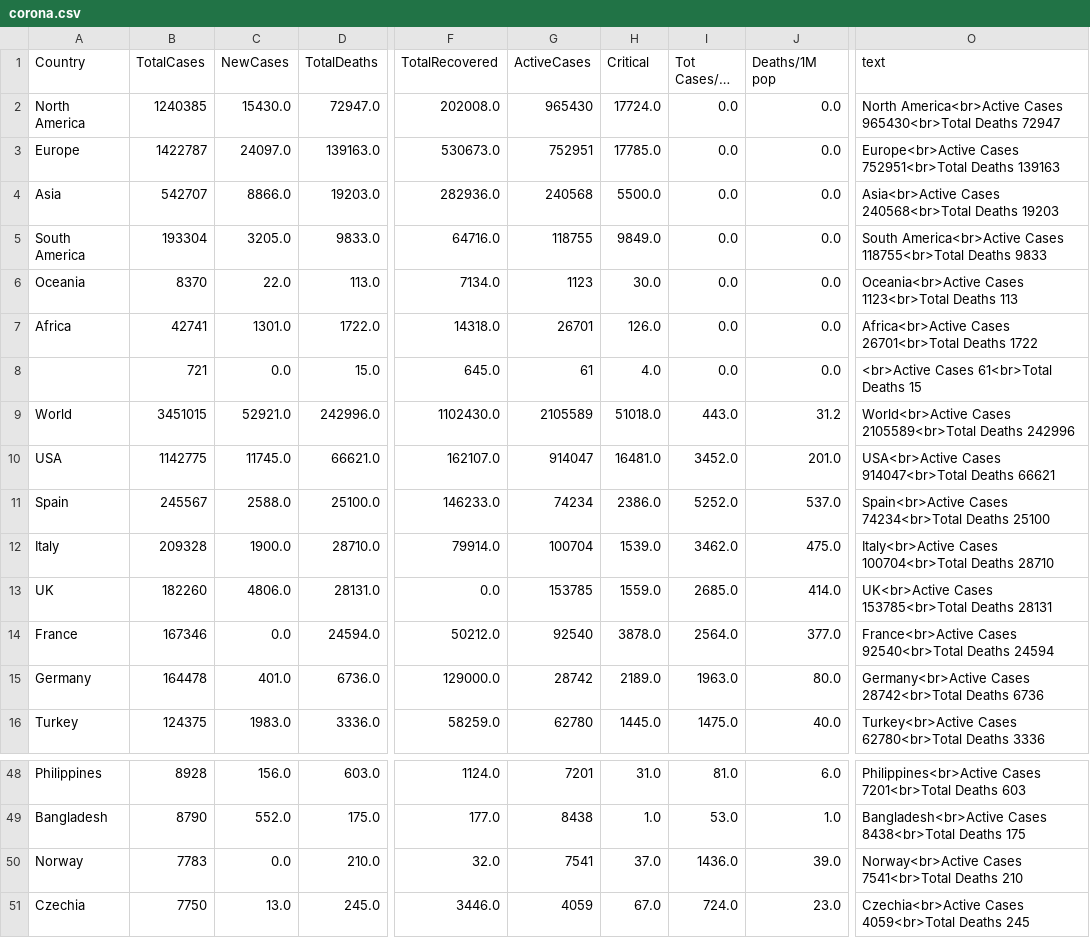
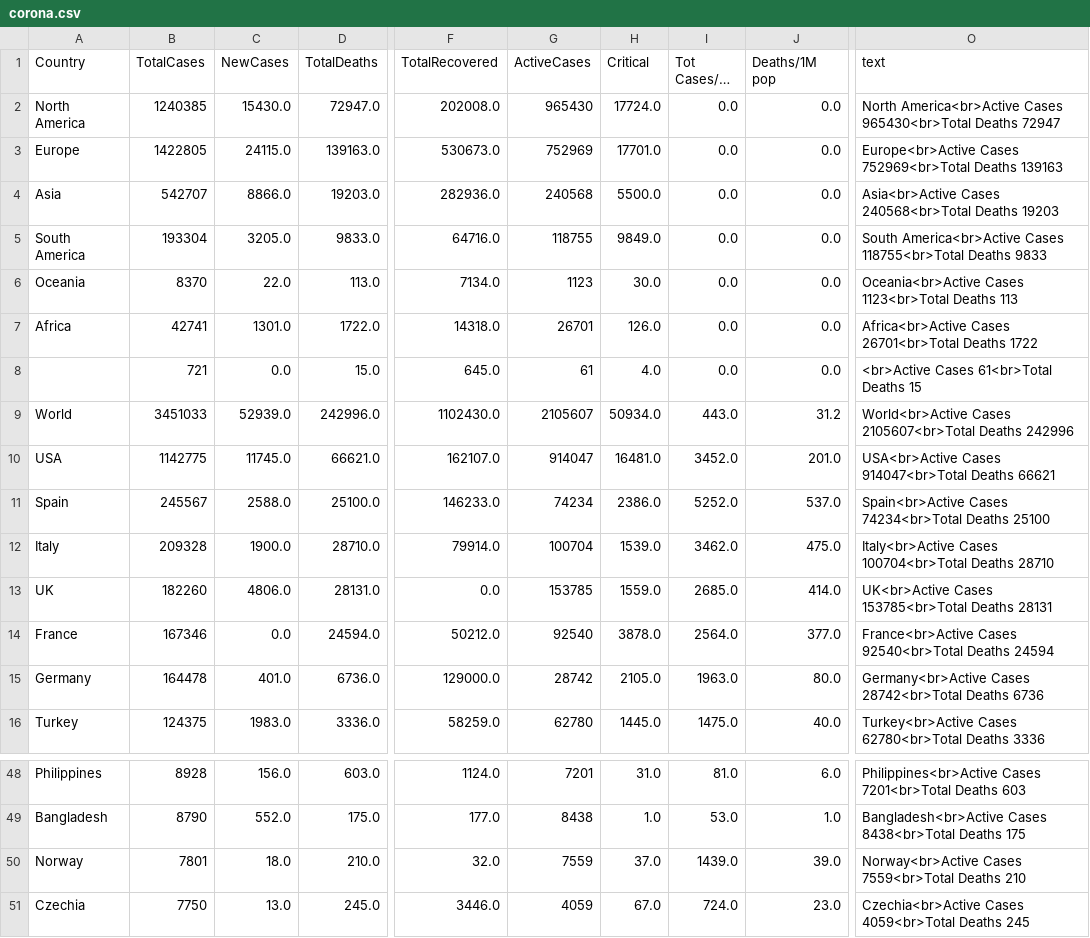
Before and after one commit to amtam0/coronavirus-world-map, a CSV file: static/data/corona.csv, drawn as a sheet; only a part is shown, gaps mark what is left out; long unchanged cells end in …; the diff names each change by its address in the sheet, - before the commit and + after, or states it on an @@ line.

Commit message:
update datatable

```diff
--- a/static/data/corona.csv
+++ b/static/data/corona.csv
-B3 (TotalCases): 1422787
+B3 (TotalCases): 1422805
-C3 (NewCases): 24097.0
+C3 (NewCases): 24115.0
-G3 (ActiveCases): 752951
+G3 (ActiveCases): 752969
-H3 (Critical): 17785.0
+H3 (Critical): 17701.0
-O3 (text): Europe<br>Active Cases 752951<br>Total Deaths 139163
+O3 (text): Europe<br>Active Cases 752969<br>Total Deaths 139163
-B9 (TotalCases): 3451015
+B9 (TotalCases): 3451033
-C9 (NewCases): 52921.0
+C9 (NewCases): 52939.0
-G9 (ActiveCases): 2105589
+G9 (ActiveCases): 2105607
-H9 (Critical): 51018.0
+H9 (Critical): 50934.0
-O9 (text): World<br>Active Cases 2105589<br>Total Deaths 242996
+O9 (text): World<br>Active Cases 2105607<br>Total Deaths 242996
-H15 (Critical): 2189.0
+H15 (Critical): 2105.0
-B50 (TotalCases): 7783
+B50 (TotalCases): 7801
-C50 (NewCases): 0.0
+C50 (NewCases): 18.0
-G50 (ActiveCases): 7541
+G50 (ActiveCases): 7559
-I50 (Tot Cases/1M pop): 1436.0
+I50 (Tot Cases/1M pop): 1439.0
-O50 (text): Norway<br>Active Cases 7541<br>Total Deaths 210
+O50 (text): Norway<br>Active Cases 7559<br>Total Deaths 210
```
